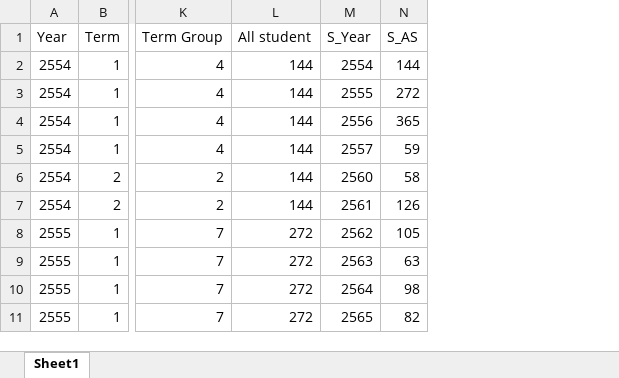
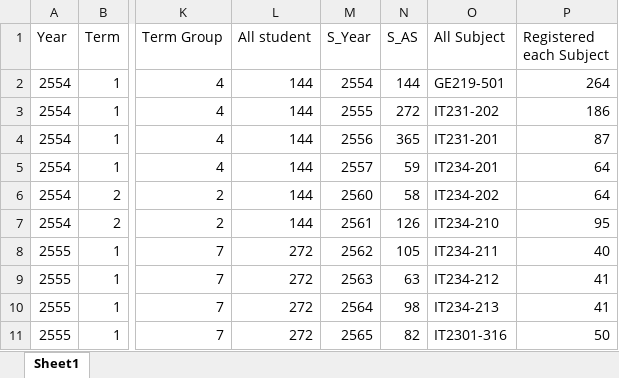
Before and after one commit to langsari/data-science-with-python-2022, an Excel workbook: DataFrame of T.kholed/newdata.xlsx, sheet Sheet1, drawn as a sheet; only a part is shown, gaps mark what is left out; values as stored, in another font and other column widths than the file's, no borders; the diff names each change by its address in the sheet, - before the commit and + after, or states it on an @@ line.

```diff
--- a/DataFrame of T.kholed/newdata.xlsx (sheet Sheet1)
+++ b/DataFrame of T.kholed/newdata.xlsx (sheet Sheet1)
+column O (All Subject), rows 2-11: GE219-501 | IT231-202 | IT231-201 | IT234-201 | IT234-202 | IT234-210 | IT234-211 | IT234-212 | IT234-213 | IT2301-316
+column P (Registered each Subject), rows 2-11: 264 | 186 | 87 | 64 | 64 | 95 | 40 | 41 | 41 | 50
```
Also changed, not shown: 1 other file.
